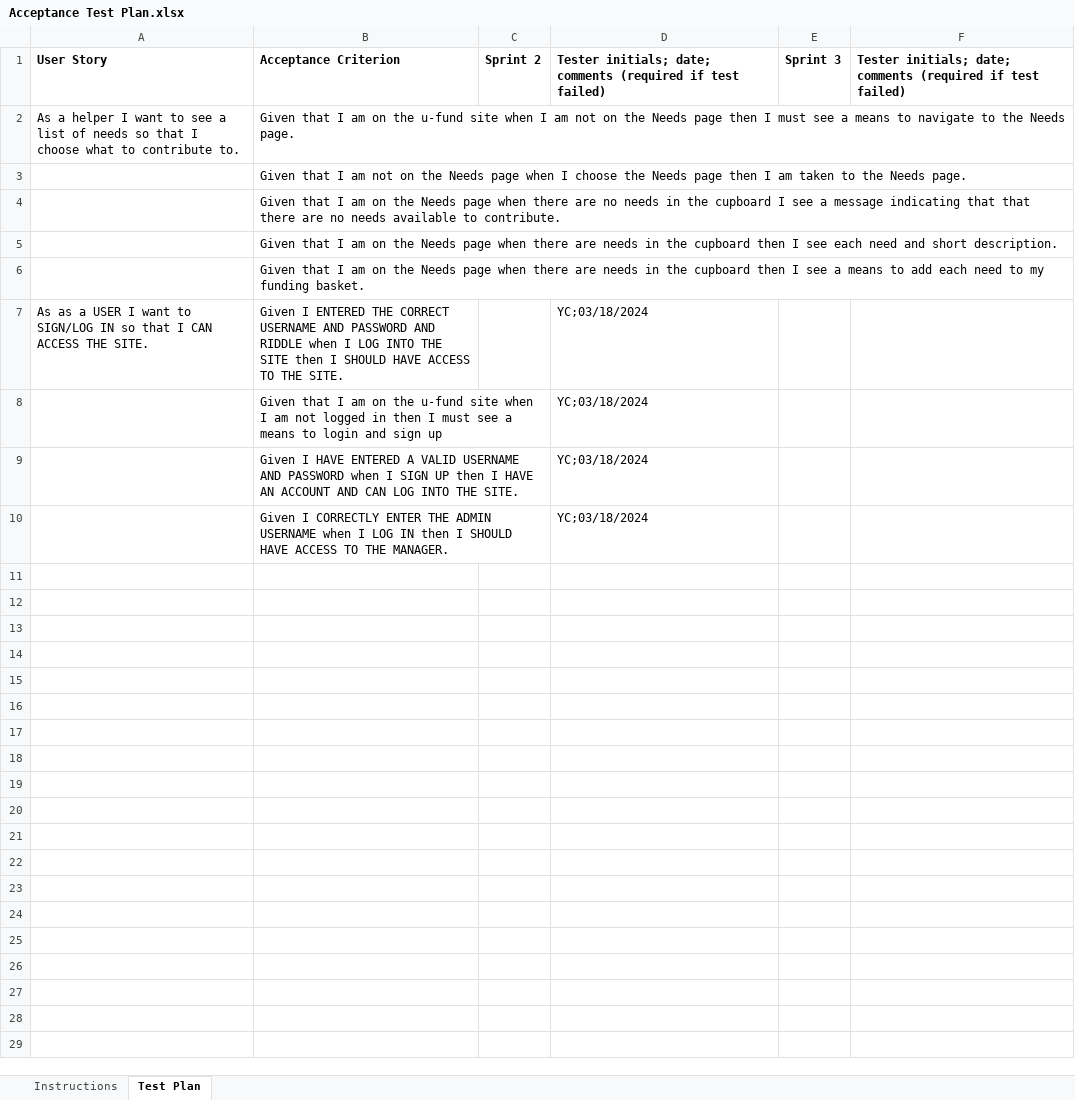
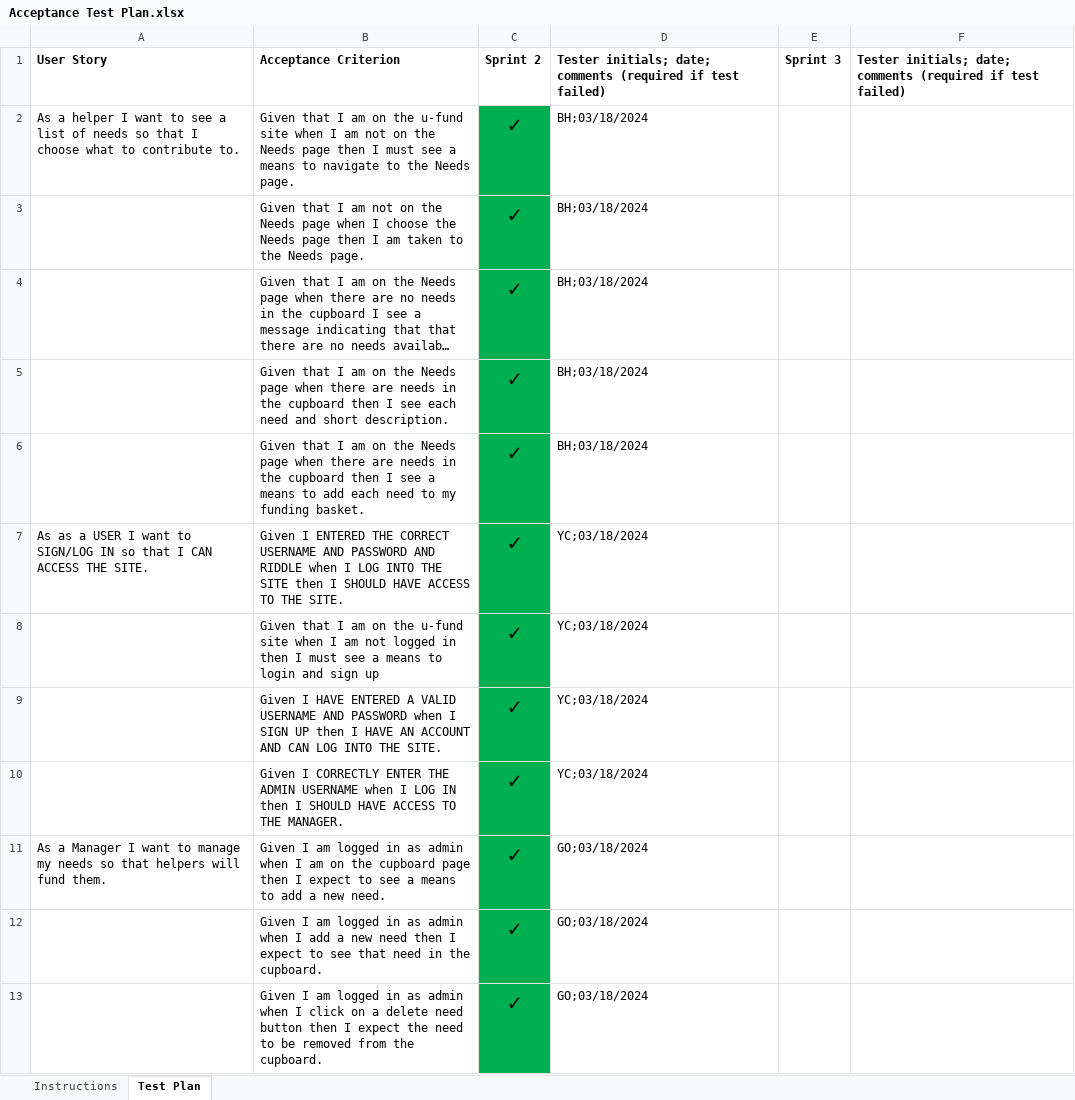
Before and after one commit to ychan05/money-for-masterminds, an Excel workbook: etc/Acceptance Test Plan.xlsx, sheet Test Plan, drawn as a sheet; only a part is shown; long unchanged cells end in …; values as stored, in another font and other column widths than the file's, no borders; the diff covers the shown part only; the diff names each change by its address in the sheet, - before the commit and + after, or states it on an @@ line.

Commit message:
finish acceptance test plan

```diff
--- a/etc/Acceptance Test Plan.xlsx (sheet Test Plan)
+++ b/etc/Acceptance Test Plan.xlsx (sheet Test Plan)
-C2:C10: (empty)
+C2:C10: ✓
-C2:C10 fill: none
+C2:C10 fill: #00B050
-D2:D6: (empty)
+D2:D6: BH;03/18/2024
+row 11: As a Manager I want to manage my needs so that helpers will fund them. | Given I am logged in as admin when I am on the cupboard page then I expect to see a means to add a new need. | ✓ | GO;03/18/2024
+row 12:  | Given I am logged in as admin when I add a new need then I expect to see that need in the cupboard. | ✓ | GO;03/18/2024
+row 13:  | Given I am logged in as admin when I click on a delete need button then I expect the need to be removed from the cupboard. | ✓ | GO;03/18/2024
```
Also changed, not shown: 11 added rows elsewhere in this sheet.
